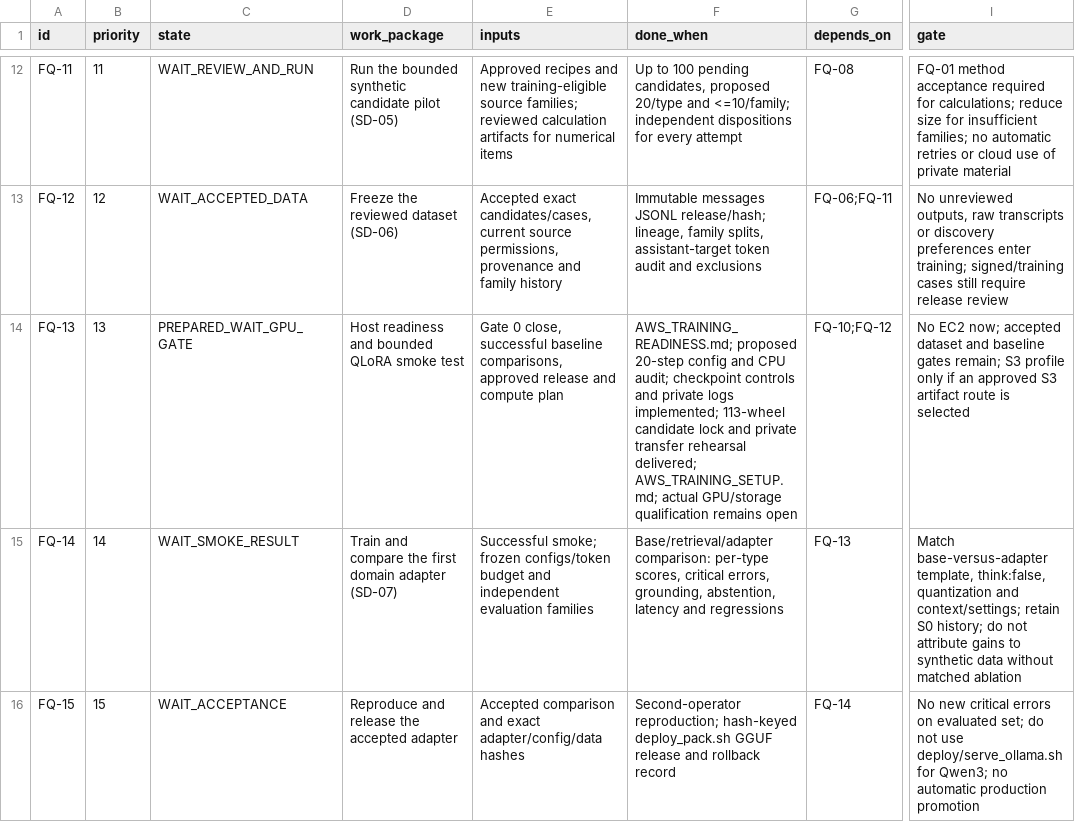
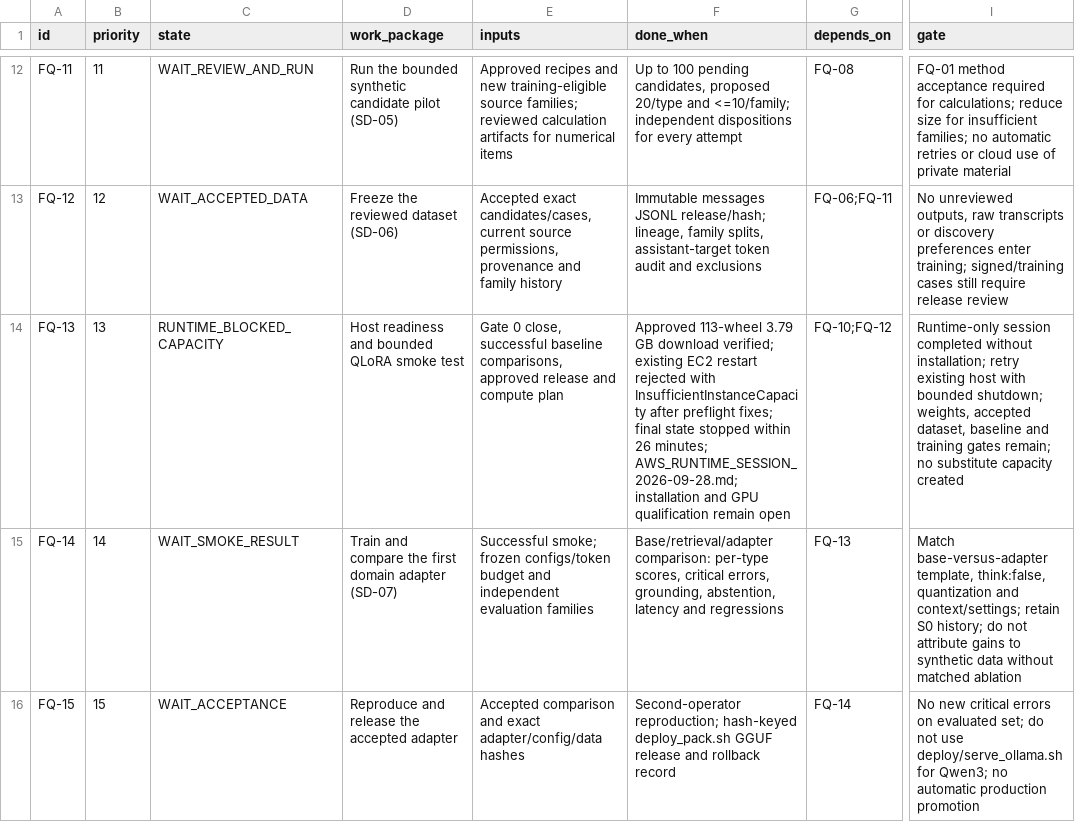
Before and after one commit to bHBeachsider/Broadbridge4096, a CSV file: docs/SLM_WORK_QUEUE.csv, drawn as a sheet; only a part is shown, gaps mark what is left out; the diff names each change by its address in the sheet, - before the commit and + after, or states it on an @@ line.

Commit message:
FQ-13: Record runtime session and EC2 shutdown safeguards

```diff
--- a/docs/SLM_WORK_QUEUE.csv
+++ b/docs/SLM_WORK_QUEUE.csv
-C14 (state): PREPARED_WAIT_GPU_GATE
+C14 (state): RUNTIME_BLOCKED_CAPACITY
-F14 (done_when): AWS_TRAINING_READINESS.md; proposed 20-step config and CPU audit; checkpoint controls and private logs implemented; 113-wheel candidate lock and private transfer rehearsal delivered; AWS_TRAINING_SETUP.md; actual GPU/storage qualification remains open
+F14 (done_when): Approved 113-wheel 3.79 GB download verified; existing EC2 restart rejected with InsufficientInstanceCapacity after preflight fixes; final state stopped within 26 minutes; AWS_RUNTIME_SESSION_2026-09-28.md; installation and GPU qualification remain open
-I14 (gate): No EC2 now; accepted dataset and baseline gates remain; S3 profile only if an approved S3 artifact route is selected
+I14 (gate): Runtime-only session completed without installation; retry existing host with bounded shutdown; weights, accepted dataset, baseline and training gates remain; no substitute capacity created
```
Also changed, not shown: 6 other files.
